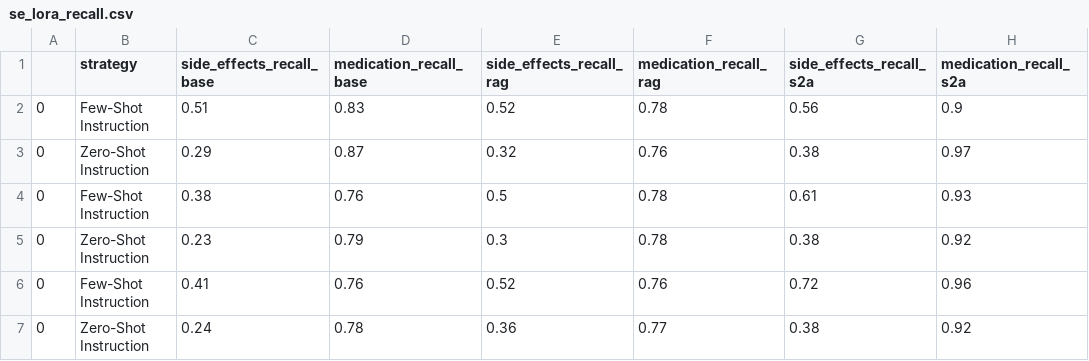
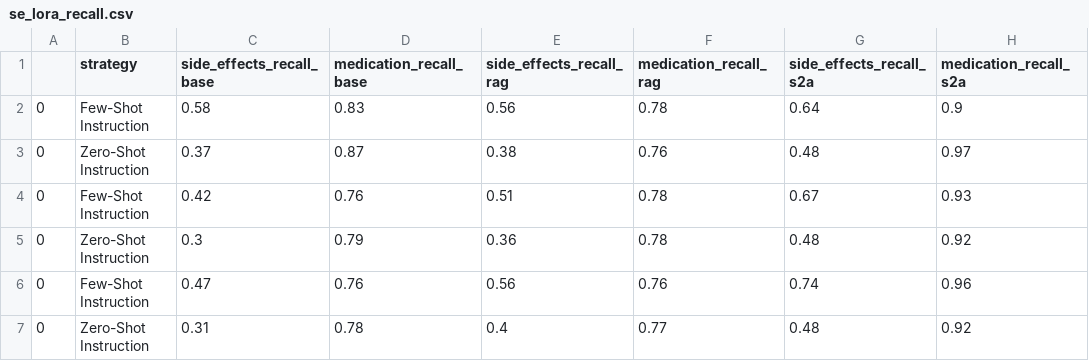
Before and after one commit to maregli/inf-extr, a CSV file: thesis/se_lora_recall.csv, drawn as a sheet; only a part is shown; the diff names each change by its address in the sheet, - before the commit and + after, or states it on an @@ line.

```diff
--- a/thesis/se_lora_recall.csv
+++ b/thesis/se_lora_recall.csv
-C2 (side_effects_recall_base): 0.51
+C2 (side_effects_recall_base): 0.58
-E2 (side_effects_recall_rag): 0.52
+E2 (side_effects_recall_rag): 0.56
-G2 (side_effects_recall_s2a): 0.56
+G2 (side_effects_recall_s2a): 0.64
-C3 (side_effects_recall_base): 0.29
+C3 (side_effects_recall_base): 0.37
-E3 (side_effects_recall_rag): 0.32
+E3 (side_effects_recall_rag): 0.38
-G3 (side_effects_recall_s2a): 0.38
+G3 (side_effects_recall_s2a): 0.48
-C4 (side_effects_recall_base): 0.38
+C4 (side_effects_recall_base): 0.42
-E4 (side_effects_recall_rag): 0.5
+E4 (side_effects_recall_rag): 0.51
-G4 (side_effects_recall_s2a): 0.61
+G4 (side_effects_recall_s2a): 0.67
-C5 (side_effects_recall_base): 0.23
+C5 (side_effects_recall_base): 0.3
-E5 (side_effects_recall_rag): 0.3
+E5 (side_effects_recall_rag): 0.36
-G5 (side_effects_recall_s2a): 0.38
+G5 (side_effects_recall_s2a): 0.48
-C6 (side_effects_recall_base): 0.41
+C6 (side_effects_recall_base): 0.47
-E6 (side_effects_recall_rag): 0.52
+E6 (side_effects_recall_rag): 0.56
-G6 (side_effects_recall_s2a): 0.72
+G6 (side_effects_recall_s2a): 0.74
-C7 (side_effects_recall_base): 0.24
+C7 (side_effects_recall_base): 0.31
-E7 (side_effects_recall_rag): 0.36
+E7 (side_effects_recall_rag): 0.4
-G7 (side_effects_recall_s2a): 0.38
+G7 (side_effects_recall_s2a): 0.48
```
Also changed, not shown: thesis/se_lora_f1.csv, thesis/se_lora_precision.csv, 16 other files.
